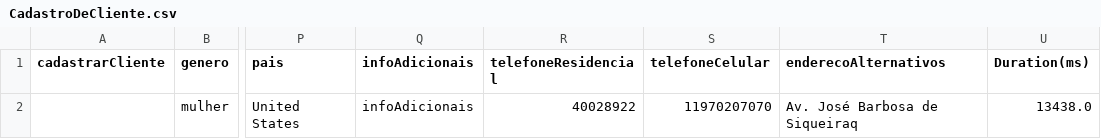
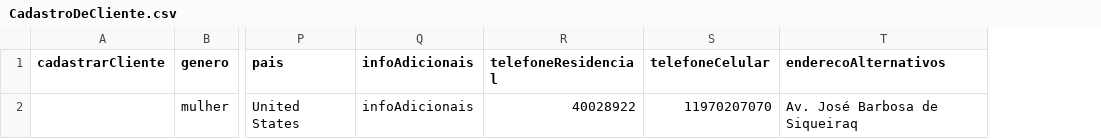
Before and after one commit to amand4nunes/automacao-loja, a CSV file: automacao-loja/target/test-classes/CadastroDeCliente.csv, drawn as a sheet; only a part is shown, gaps mark what is left out; the diff names each change by its address in the sheet, - before the commit and + after, or states it on an @@ line.

Commit message:
adicionando feature Cadastro de usuario e de compra

```diff
--- a/automacao-loja/target/test-classes/CadastroDeCliente.csv
+++ b/automacao-loja/target/test-classes/CadastroDeCliente.csv
-column U (Duration(ms)), row 2: 13438.0
```
Also changed, not shown: 18 other files.
